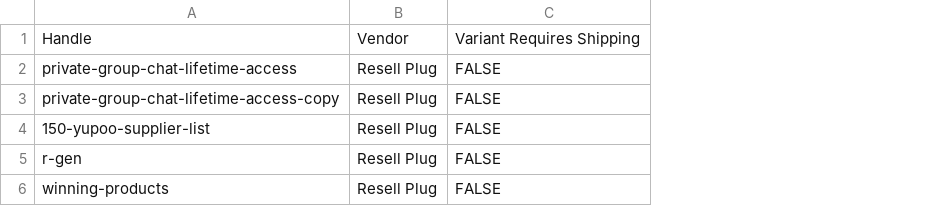
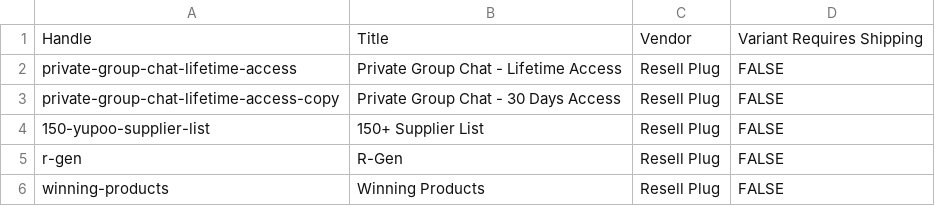
Before and after one commit to pembertonrocco-crypto/zazacheats, a CSV file: resellplug-theme/products-fix.csv, drawn as a sheet; the diff names each change by its address in the sheet, - before the commit and + after, or states it on an @@ line.

```diff
--- a/resellplug-theme/products-fix.csv
+++ b/resellplug-theme/products-fix.csv
+column B, rows 1-6: Title | Private Group Chat - Lifetime Access | Private Group Chat - 30 Days Access | 150+ Supplier List | R-Gen | Winning Products
```
Also changed, not shown: 1 other file.
